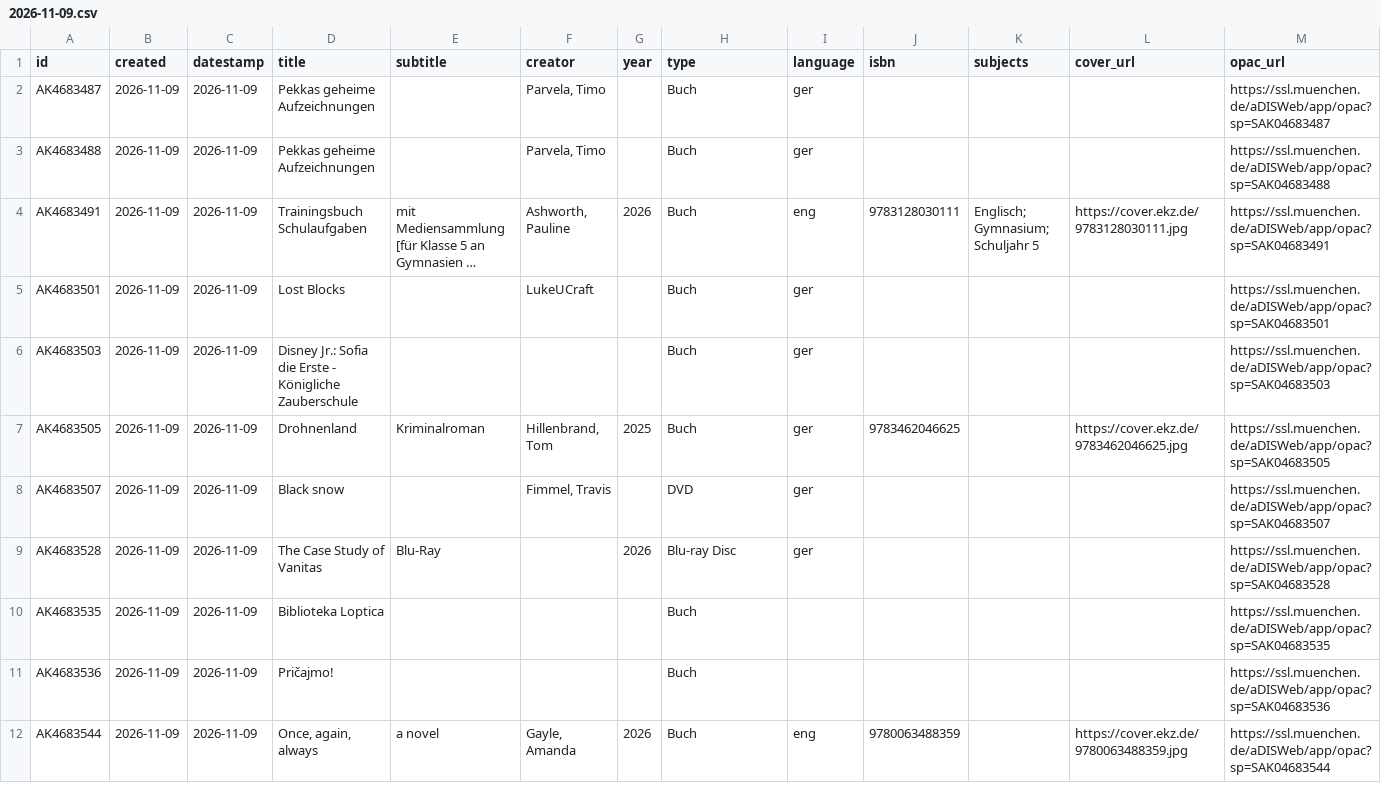
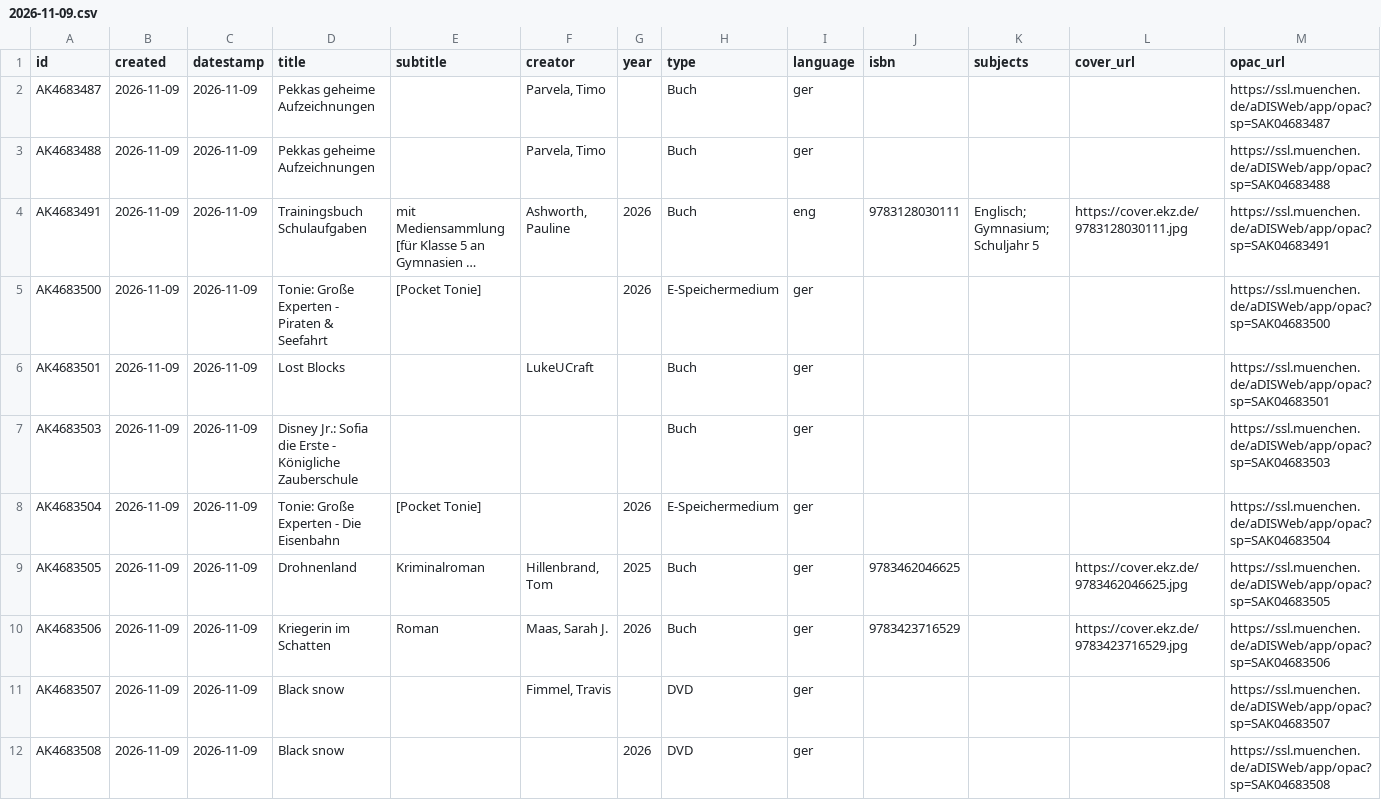
Before and after one commit to heibie/openbibmuc.de, a CSV file: data/neuzugaenge/2026-11-09.csv, drawn as a sheet; only a part is shown; the shorter side is filled out with more unchanged rows; long unchanged cells end in …; the diff covers the shown part only; the diff names each change by its address in the sheet, - before the commit and + after, or states it on an @@ line.

```diff
--- a/data/neuzugaenge/2026-11-09.csv
+++ b/data/neuzugaenge/2026-11-09.csv
+row 5: AK4683500 | 2026-11-09 | 2026-11-09 | Tonie: Große Experten - Piraten & Seefahrt | [Pocket Tonie] |  | 2026 | E-Speichermedium | ger |  |  |  | https://ssl.muenchen.de/aDISWeb/app/opac?sp=SAK04683500
+row 8: AK4683504 | 2026-11-09 | 2026-11-09 | Tonie: Große Experten - Die Eisenbahn | [Pocket Tonie] |  | 2026 | E-Speichermedium | ger |  |  |  | https://ssl.muenchen.de/aDISWeb/app/opac?sp=SAK04683504
+row 10: AK4683506 | 2026-11-09 | 2026-11-09 | Kriegerin im Schatten | Roman | Maas, Sarah J. | 2026 | Buch | ger | 9783423716529 |  | https://cover.ekz.de/9783423716529.jpg | https://ssl.muenchen.de/aDISWeb/app/opac?sp=SAK04683506
+row 12: AK4683508 | 2026-11-09 | 2026-11-09 | Black snow |  |  | 2026 | DVD | ger |  |  |  | https://ssl.muenchen.de/aDISWeb/app/opac?sp=SAK04683508
```
Also changed, not shown: 8 added rows elsewhere in this file, data/neuzugaenge/2026-11-06.csv, 2 other files.
